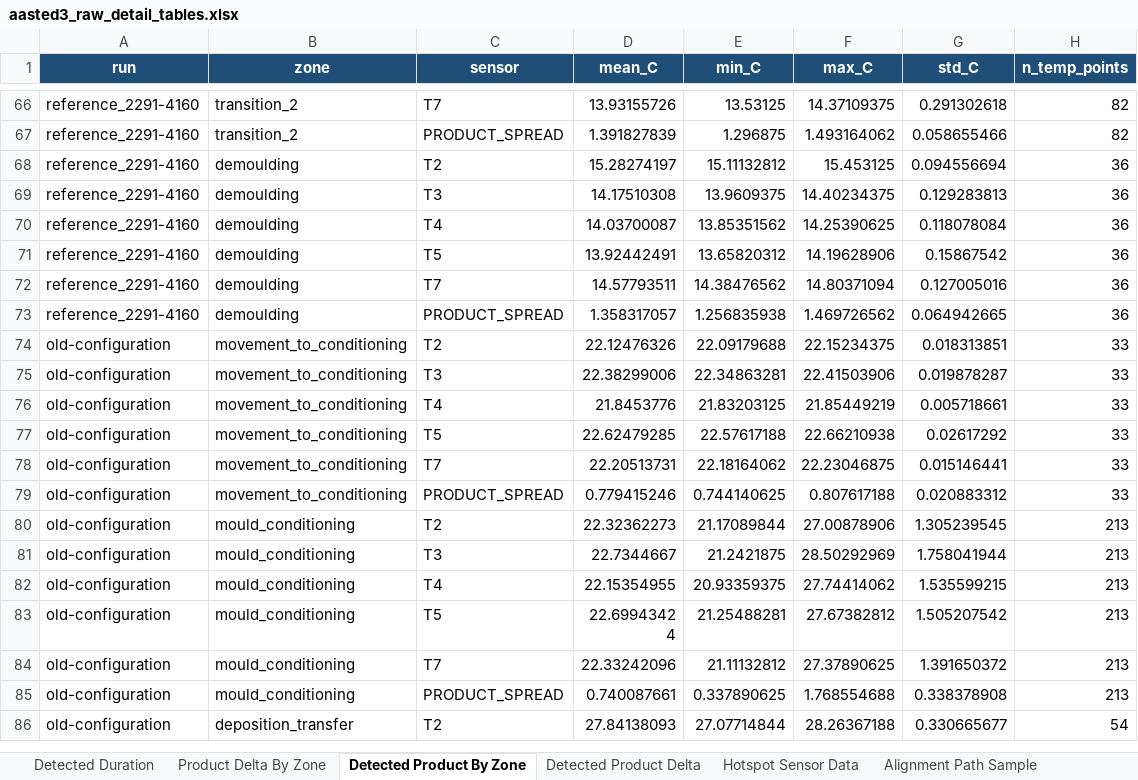
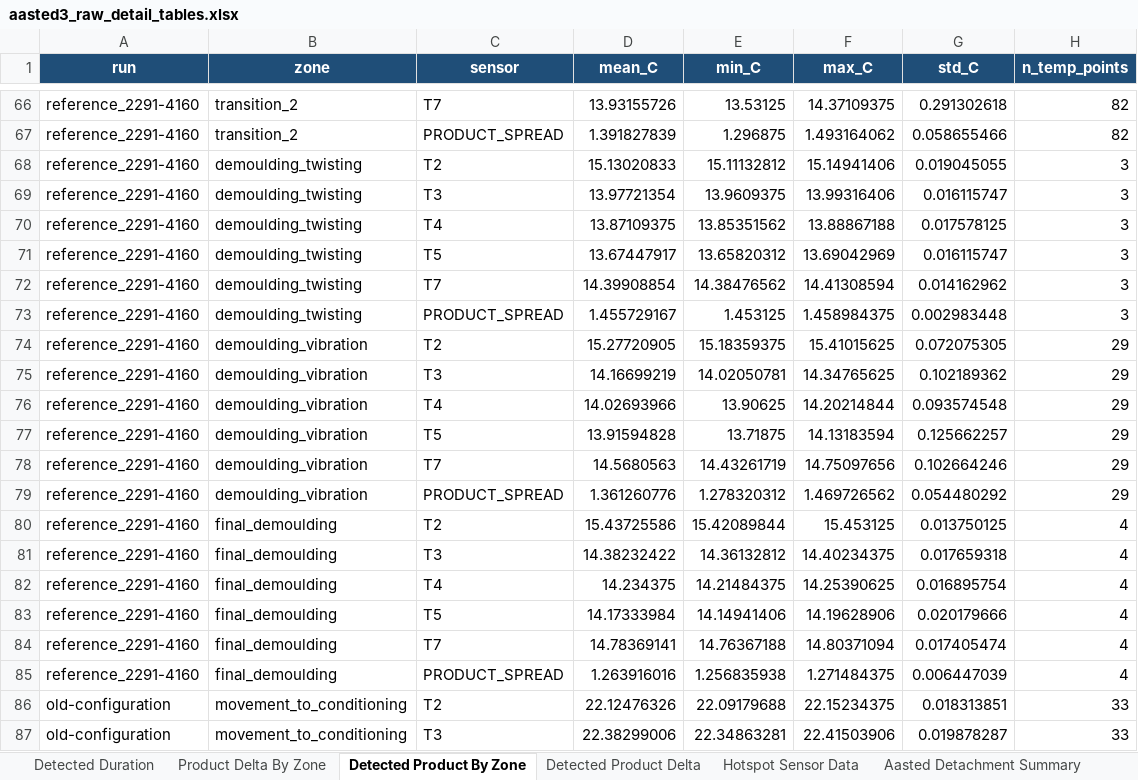
Before and after one commit to burkardj91/CHoNova---Data-Handling, an Excel workbook: outputs/aasted3_run_comparison/summary/output_raw_data/aasted3_raw_detail_tables.xlsx, sheet Detected Product By Zone, drawn as a sheet; only a part is shown, gaps mark what is left out; the shorter side is filled out with more unchanged rows; values as stored, in another font and other column widths than the file's, no borders; addresses are those after the commit; the diff covers the shown part only; the diff names each change by its address in the sheet, - before the commit and + after, or states it on an @@ line.

```diff
--- a/outputs/aasted3_run_comparison/summary/output_raw_data/aasted3_raw_detail_tables.xlsx (sheet Detected Product By Zone)
+++ b/outputs/aasted3_run_comparison/summary/output_raw_data/aasted3_raw_detail_tables.xlsx (sheet Detected Product By Zone)
+sheet tab: Aasted Detachment Summary
+row 68: reference_2291-4160 | demoulding_twisting | T2 | 15.13020833 | 15.11132812 | 15.14941406 | 0.019045055 | 3
+row 69: reference_2291-4160 | demoulding_twisting | T3 | 13.97721354 | 13.9609375 | 13.99316406 | 0.016115747 | 3
+row 70: reference_2291-4160 | demoulding_twisting | T4 | 13.87109375 | 13.85351562 | 13.88867188 | 0.017578125 | 3
+row 71: reference_2291-4160 | demoulding_twisting | T5 | 13.67447917 | 13.65820312 | 13.69042969 | 0.016115747 | 3
+row 72: reference_2291-4160 | demoulding_twisting | T7 | 14.39908854 | 14.38476562 | 14.41308594 | 0.014162962 | 3
+row 73: reference_2291-4160 | demoulding_twisting | PRODUCT_SPREAD | 1.455729167 | 1.453125 | 1.458984375 | 0.002983448 | 3
+row 74: reference_2291-4160 | demoulding_vibration | T2 | 15.27720905 | 15.18359375 | 15.41015625 | 0.072075305 | 29
+row 75: reference_2291-4160 | demoulding_vibration | T3 | 14.16699219 | 14.02050781 | 14.34765625 | 0.102189362 | 29
+row 76: reference_2291-4160 | demoulding_vibration | T4 | 14.02693966 | 13.90625 | 14.20214844 | 0.093574548 | 29
+row 77: reference_2291-4160 | demoulding_vibration | T5 | 13.91594828 | 13.71875 | 14.13183594 | 0.125662257 | 29
+row 78: reference_2291-4160 | demoulding_vibration | T7 | 14.5680563 | 14.43261719 | 14.75097656 | 0.102664246 | 29
+row 79: reference_2291-4160 | demoulding_vibration | PRODUCT_SPREAD | 1.361260776 | 1.278320312 | 1.469726562 | 0.054480292 | 29
-B80:B85 (zone): demoulding
+B80:B85 (zone): final_demoulding
-D80 (mean_C): 15.28274197
+D80 (mean_C): 15.43725586
-E80 (min_C): 15.11132812
+E80 (min_C): 15.42089844
-G80 (std_C): 0.094556694
+G80 (std_C): 0.013750125
-H80:H85 (n_temp_points): 36
+H80:H85 (n_temp_points): 4
-D81 (mean_C): 14.17510308
+D81 (mean_C): 14.38232422
-E81 (min_C): 13.9609375
+E81 (min_C): 14.36132812
-G81 (std_C): 0.129283813
+G81 (std_C): 0.017659318
-D82 (mean_C): 14.03700087
+D82 (mean_C): 14.234375
-E82 (min_C): 13.85351562
+E82 (min_C): 14.21484375
-G82 (std_C): 0.118078084
+G82 (std_C): 0.016895754
-D83 (mean_C): 13.92442491
+D83 (mean_C): 14.17333984
-E83 (min_C): 13.65820312
+E83 (min_C): 14.14941406
-G83 (std_C): 0.15867542
+G83 (std_C): 0.020179666
-D84 (mean_C): 14.57793511
+D84 (mean_C): 14.78369141
-E84 (min_C): 14.38476562
+E84 (min_C): 14.76367188
-G84 (std_C): 0.127005016
+G84 (std_C): 0.017405474
-D85 (mean_C): 1.358317057
+D85 (mean_C): 1.263916016
-F85 (max_C): 1.469726562
+F85 (max_C): 1.271484375
-G85 (std_C): 0.064942665
+G85 (std_C): 0.006447039
```
Also changed, not shown: 12 added rows and 25 edited cells elsewhere in this sheet, sheet Hotspot Sensor Data, sheet Detected Product Delta, sheet Product Delta By Zone, sheet Reference Pattern, sheet Alignment Path Sample, sheet Detected Duration, other sheet tabs, outputs/aasted3_run_comparison/aasted3_pattern_detected_hotspot_report_v2.xlsx, outputs/aasted3_run_comparison/aasted3_pattern_detected_hotspot_report_with_ultrasound_figures.xlsx, 24 other files.
